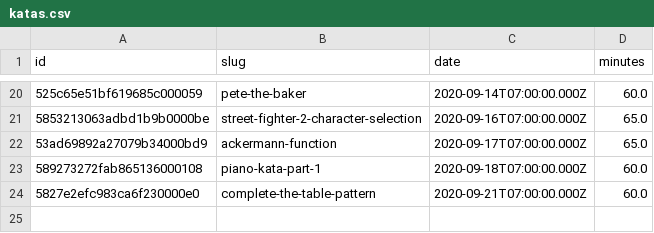
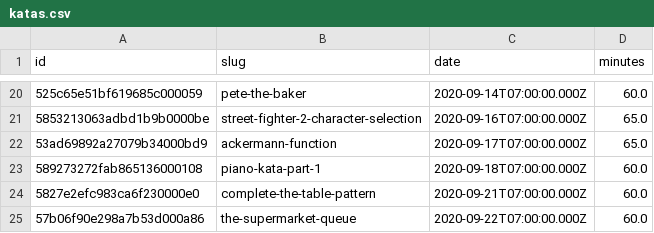
Before and after one commit to agalvezcorell/codewars-kata-student-correction-ih, a CSV file: input/katas.csv, drawn as a sheet; only a part is shown, gaps mark what is left out; the diff names each change by its address in the sheet, - before the commit and + after, or states it on an @@ line.

```diff
--- a/input/katas.csv
+++ b/input/katas.csv
+row 25: 57b06f90e298a7b53d000a86 | the-supermarket-queue | 2020-09-22T07:00:00.000Z | 60.0
```
Also changed, not shown: output/output.csv, 1 other file.
